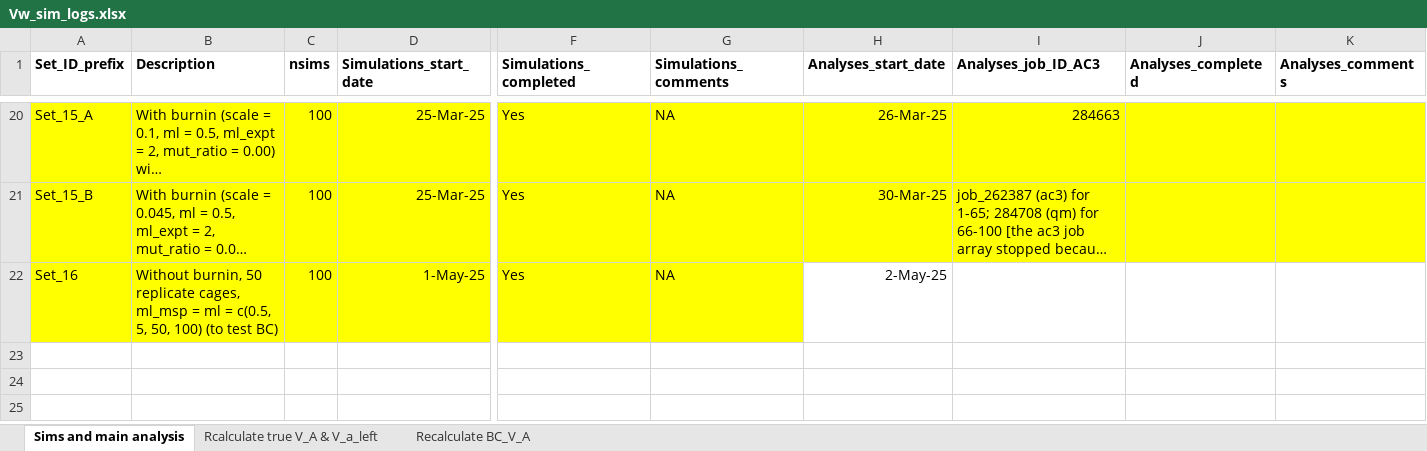
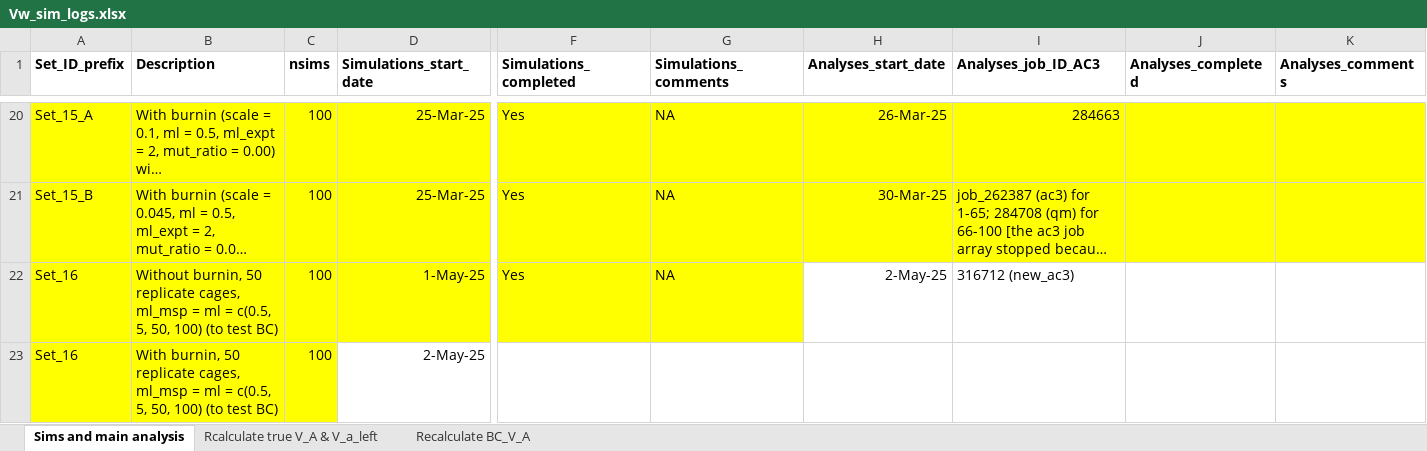
Before and after one commit to manas-ga/Va_simulations, an Excel workbook: 3_logs/Vw_sim_logs.xlsx, sheet Sims and main analysis, drawn as a sheet; only a part is shown, gaps mark what is left out; long unchanged cells end in …; values as stored, in another font and other column widths than the file's, no borders; rows hold the shown columns only; the diff names each change by its address in the sheet, - before the commit and + after, or states it on an @@ line.

```diff
--- a/3_logs/Vw_sim_logs.xlsx (sheet Sims and main analysis)
+++ b/3_logs/Vw_sim_logs.xlsx (sheet Sims and main analysis)
-I22 (Analyses_job_ID_AC3): (empty)
+I22 (Analyses_job_ID_AC3): 316712 (new_ac3)
+row 23: Set_16 | With burnin, 50 replicate cages, ml_msp = ml = c(0.5, 5, 50, 100) (to test BC) | 100 | 2-May-25
```
Also changed, not shown: sheet Rcalculate true V_A & V_a_left, 6 other files.
